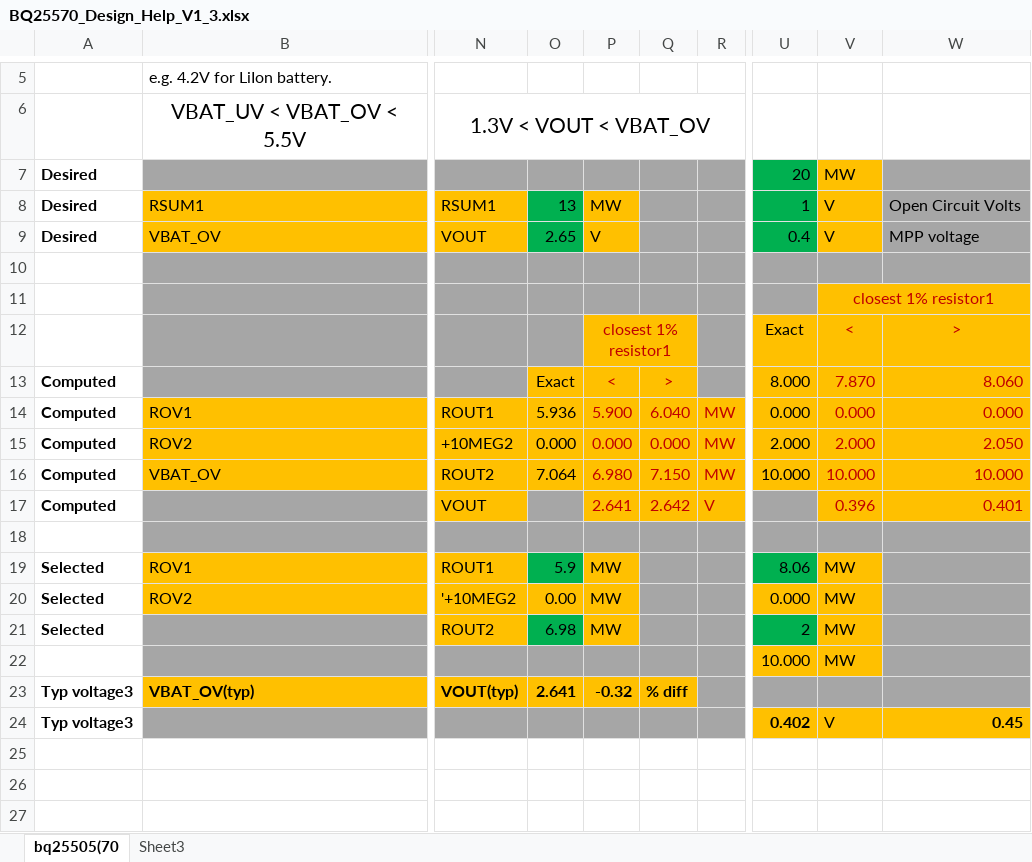
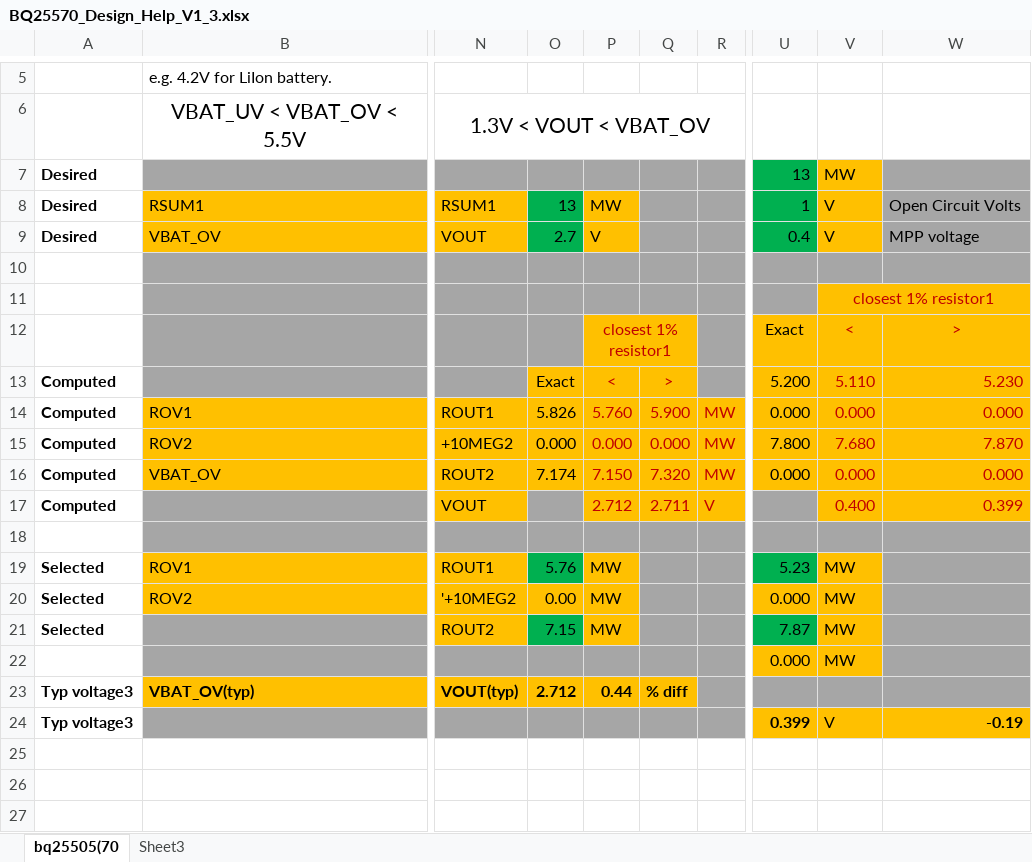
Before and after one commit to tinstructor/EHM, an Excel workbook: BQ25570_Design_Help_V1_3.xlsx, sheet bq25505(70, drawn as a sheet; only a part is shown, gaps mark what is left out; values as stored, in another font and other column widths than the file's, no borders; charts and pictures not drawn; the diff names each change by its address in the sheet, - before the commit and + after, or states it on an @@ line.

```diff
--- a/BQ25570_Design_Help_V1_3.xlsx (sheet bq25505(70)
+++ b/BQ25570_Design_Help_V1_3.xlsx (sheet bq25505(70)
-U7: 20
+U7: 13
-O9: 2.65
+O9: 2.7
-U13: 8.000
+U13: 5.200
-V13: 7.870
+V13: 5.110
-W13: 8.060
+W13: 5.230
-O14: 5.936
+O14: 5.826
-P14: 5.900
+P14: 5.760
-Q14: 6.040
+Q14: 5.900
-U15: 2.000
+U15: 7.800
-V15: 2.000
+V15: 7.680
-W15: 2.050
+W15: 7.870
-O16: 7.064
+O16: 7.174
-P16: 6.980
+P16: 7.150
-Q16: 7.150
+Q16: 7.320
-U16: 10.000
+U16: 0.000
-V16: 10.000
+V16: 0.000
-W16: 10.000
+W16: 0.000
-P17: 2.641
+P17: 2.712
-Q17: 2.642
+Q17: 2.711
-V17: 0.396
+V17: 0.400
-W17: 0.401
+W17: 0.399
-O19: 5.9
+O19: 5.76
-U19: 8.06
+U19: 5.23
-O21: 6.98
+O21: 7.15
-U21: 2
+U21: 7.87
-U22: 10.000
+U22: 0.000
-O23: 2.641
+O23: 2.712
-P23: -0.32
+P23: 0.44
-U24: 0.402
+U24: 0.399
-W24: 0.45
+W24: -0.19
```
Also changed, not shown: 3 other files.
